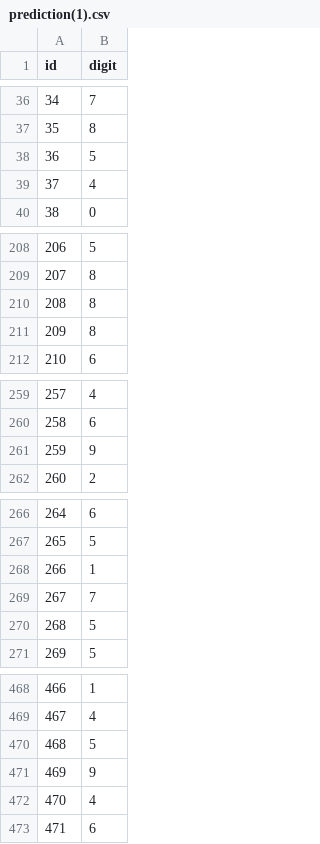
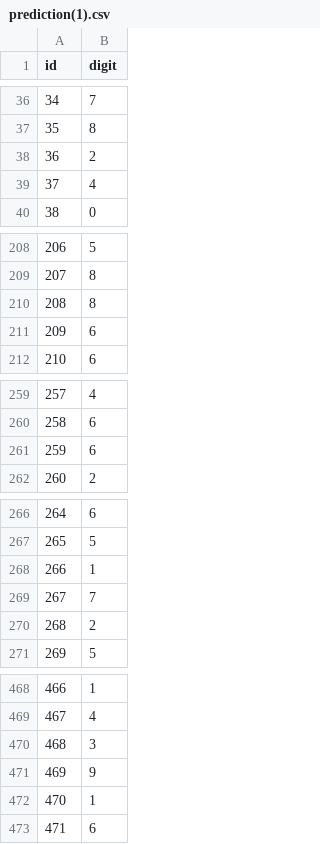
Before and after one commit to Salahatabani/Mnist_Kaggle_Challenge, a CSV file: output/prediction(1).csv, drawn as a sheet; only a part is shown, gaps mark what is left out; the diff covers the shown part only.

```diff
--- a/output/prediction(1).csv
+++ b/output/prediction(1).csv
@@ -37,3 +37,3 @@ id,digit
 35,8
-36,5
+36,2
 37,4
@@ -210,3 +210,3 @@ id,digit
 208,8
-209,8
+209,6
 210,6
@@ -260,3 +260,3 @@ id,digit
 258,6
-259,9
+259,6
 260,2
@@ -269,3 +269,3 @@ id,digit
 267,7
-268,5
+268,2
 269,5
@@ -469,5 +469,5 @@ id,digit
 467,4
-468,5
+468,3
 469,9
-470,4
+470,1
 471,6
```
Also changed, not shown: 4 edited cells elsewhere in this file, 7 other files.
